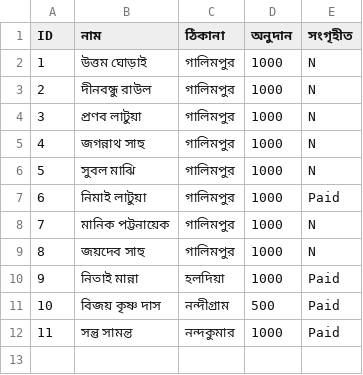
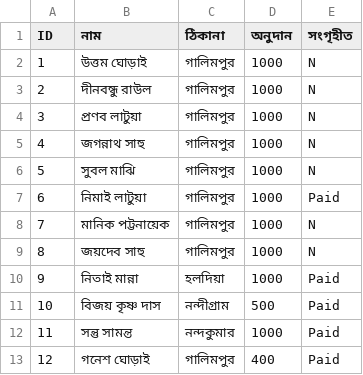
Before and after one commit to Titosamanta/deshpuja, a CSV file: mandircommittee.csv, drawn as a sheet.

```diff
--- a/mandircommittee.csv
+++ b/mandircommittee.csv
@@ -12 +12,2 @@ ID,নাম,ঠিকানা,অনুদান,সংগৃহীত
 11,সন্তু সামন্ত ,নন্দকুমার,1000,Paid
+12,গনেশ ঘোড়াই,গালিমপুর,400,Paid
```
Also changed, not shown: data.csv.
